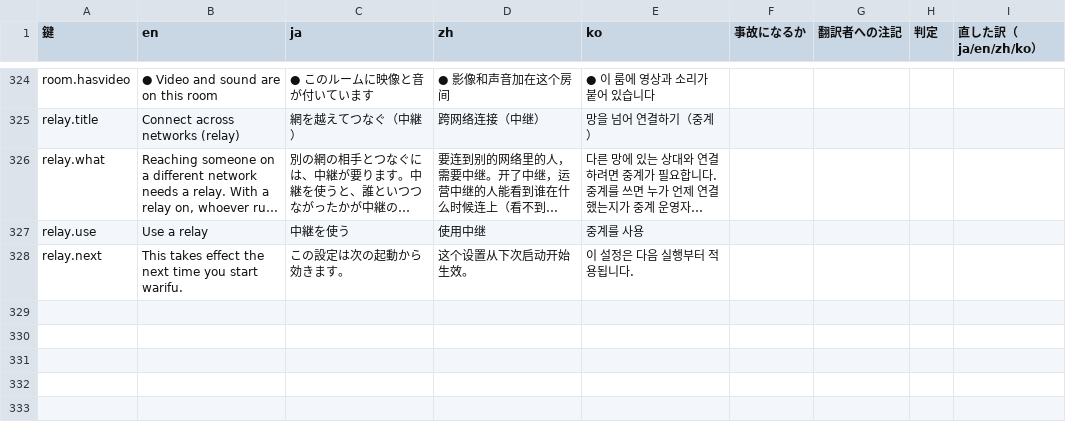
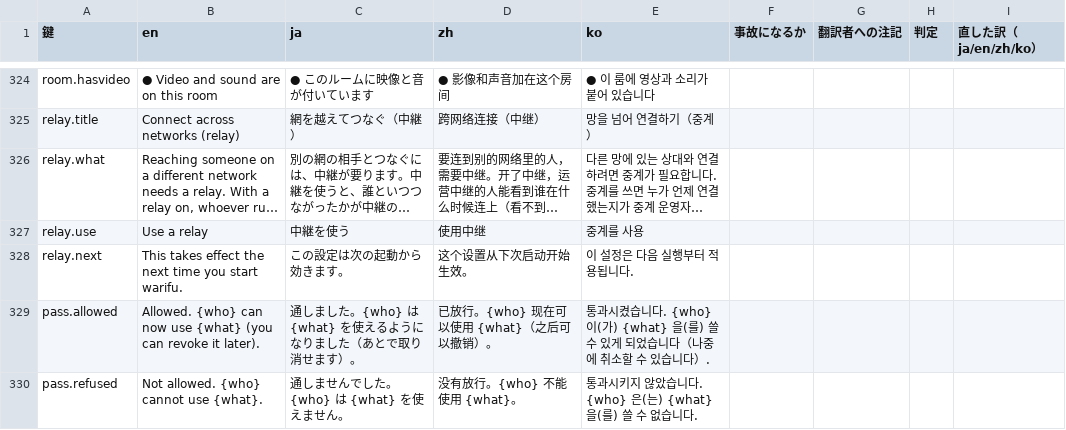
Before and after one commit to meta-taro/warifu, a TSV file: docs/i18n-review.tsv, drawn as a sheet; only a part is shown, gaps mark what is left out; long unchanged cells end in …; the diff names each change by its address in the sheet, - before the commit and + after, or states it on an @@ line.

```diff
--- a/docs/i18n-review.tsv
+++ b/docs/i18n-review.tsv
+row 329: pass.allowed | Allowed. {who} can now use {what} (you can revoke it later). | 通しました。{who} は {what} を使えるようになりました（あとで取り消せます）。 | 已放行。{who} 现在可以使用 {what}（之后可以撤销）。 | 통과시켰습니다. {who} 이(가) {what} 을(를) 쓸 수 있게 되었습니다（나중에 취소할 수 있습니다）.
+row 330: pass.refused | Not allowed. {who} cannot use {what}. | 通しませんでした。{who} は {what} を使えません。 | 没有放行。{who} 不能使用 {what}。 | 통과시키지 않았습니다. {who} 은(는) {what} 을(를) 쓸 수 없습니다.
```
Also changed, not shown: 6 other files.
